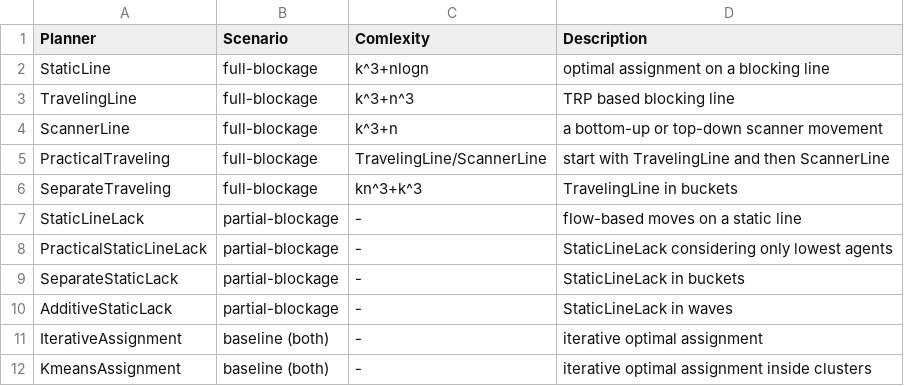
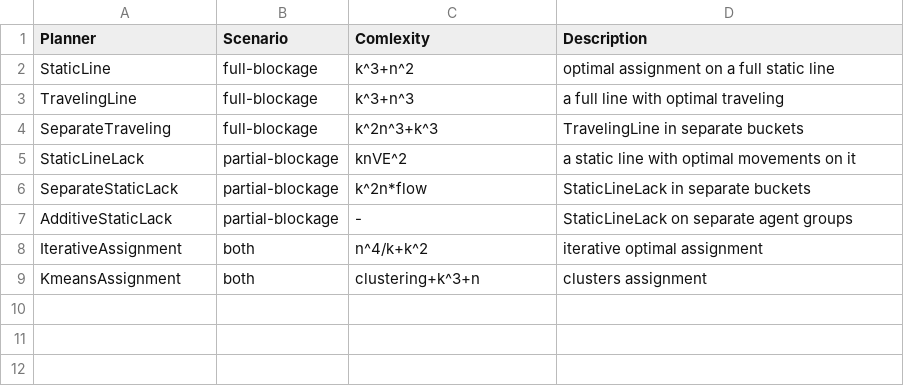
Before and after one commit to Elilgo324/dsd, a CSV file: paper-plots/solutions.csv, drawn as a sheet.

```diff
--- a/paper-plots/solutions.csv
+++ b/paper-plots/solutions.csv
@@ -1,12 +1,9 @@
 Planner,Scenario,Comlexity,Description
-StaticLine,full-blockage,k^3+nlogn,optimal assignment on a blocking line
-TravelingLine,full-blockage,k^3+n^3,TRP based blocking line
-ScannerLine,full-blockage,k^3+n,a bottom-up or top-down scanner movement
-PracticalTraveling,full-blockage,TravelingLine/ScannerLine,start with TravelingLine and then ScannerLine
-SeparateTraveling,full-blockage,kn^3+k^3,TravelingLine in buckets
-StaticLineLack,partial-blockage,-,flow-based moves on a static line
-PracticalStaticLineLack,partial-blockage,-,StaticLineLack considering only lowest agents
-SeparateStaticLack,partial-blockage,-,StaticLineLack in buckets
-AdditiveStaticLack,partial-blockage,-,StaticLineLack in waves
-IterativeAssignment,baseline (both),-,iterative optimal assignment
-KmeansAssignment,baseline (both),-,iterative optimal assignment inside clusters
+StaticLine,full-blockage,k^3+n^2,optimal assignment on a full static line
+TravelingLine,full-blockage,k^3+n^3,a full line with optimal traveling
+SeparateTraveling,full-blockage,k^2n^3+k^3,TravelingLine in separate buckets
+StaticLineLack,partial-blockage,knVE^2,a static line with optimal movements on it
+SeparateStaticLack,partial-blockage,k^2n*flow,StaticLineLack in separate buckets
+AdditiveStaticLack,partial-blockage,-,StaticLineLack on separate agent groups
+IterativeAssignment,both,n^4/k+k^2,iterative optimal assignment
+KmeansAssignment,both,clustering+k^3+n,clusters assignment
```
Also changed, not shown: 2 other files.
